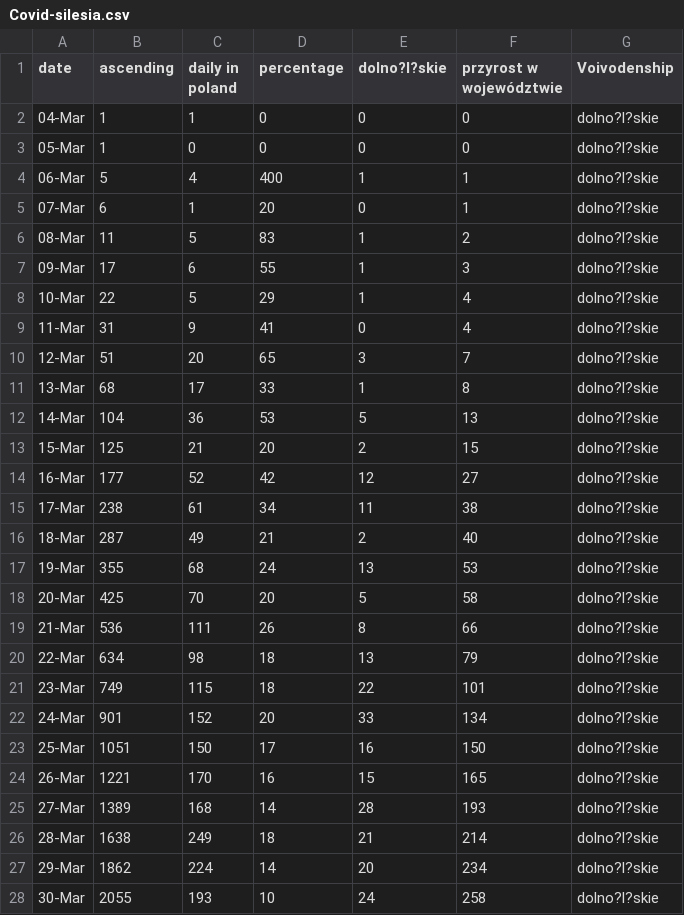
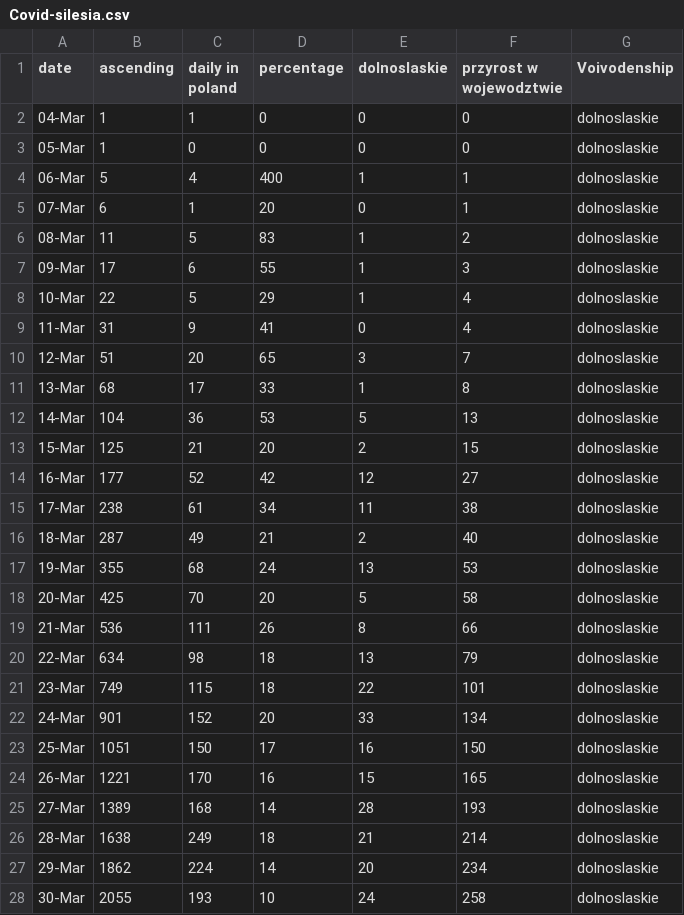
Before and after one commit to PrzemyslawSarnacki/PrzemyslawSarnacki, a CSV file: Covid-silesia.csv, drawn as a sheet; only a part is shown; the diff covers the shown part only.

Commit message:
Add files via upload

```diff
--- a/Covid-silesia.csv
+++ b/Covid-silesia.csv
@@ -1,28 +1,28 @@
-date,ascending,daily in poland,percentage,dolno?l?skie,przyrost w województwie,Voivodenship
-04-Mar,1,1,0,0,0,dolno?l?skie
-05-Mar,1,0,0,0,0,dolno?l?skie
-06-Mar,5,4,400,1,1,dolno?l?skie
-07-Mar,6,1,20,0,1,dolno?l?skie
-08-Mar,11,5,83,1,2,dolno?l?skie
-09-Mar,17,6,55,1,3,dolno?l?skie
-10-Mar,22,5,29,1,4,dolno?l?skie
-11-Mar,31,9,41,0,4,dolno?l?skie
-12-Mar,51,20,65,3,7,dolno?l?skie
-13-Mar,68,17,33,1,8,dolno?l?skie
-14-Mar,104,36,53,5,13,dolno?l?skie
-15-Mar,125,21,20,2,15,dolno?l?skie
-16-Mar,177,52,42,12,27,dolno?l?skie
-17-Mar,238,61,34,11,38,dolno?l?skie
-18-Mar,287,49,21,2,40,dolno?l?skie
-19-Mar,355,68,24,13,53,dolno?l?skie
-20-Mar,425,70,20,5,58,dolno?l?skie
-21-Mar,536,111,26,8,66,dolno?l?skie
-22-Mar,634,98,18,13,79,dolno?l?skie
-23-Mar,749,115,18,22,101,dolno?l?skie
-24-Mar,901,152,20,33,134,dolno?l?skie
-25-Mar,1051,150,17,16,150,dolno?l?skie
-26-Mar,1221,170,16,15,165,dolno?l?skie
-27-Mar,1389,168,14,28,193,dolno?l?skie
-28-Mar,1638,249,18,21,214,dolno?l?skie
-29-Mar,1862,224,14,20,234,dolno?l?skie
-30-Mar,2055,193,10,24,258,dolno?l?skie
+date,ascending,daily in poland,percentage,dolnoslaskie,przyrost w wojewodztwie,Voivodenship
+04-Mar,1,1,0,0,0,dolnoslaskie
+05-Mar,1,0,0,0,0,dolnoslaskie
+06-Mar,5,4,400,1,1,dolnoslaskie
+07-Mar,6,1,20,0,1,dolnoslaskie
+08-Mar,11,5,83,1,2,dolnoslaskie
+09-Mar,17,6,55,1,3,dolnoslaskie
+10-Mar,22,5,29,1,4,dolnoslaskie
+11-Mar,31,9,41,0,4,dolnoslaskie
+12-Mar,51,20,65,3,7,dolnoslaskie
+13-Mar,68,17,33,1,8,dolnoslaskie
+14-Mar,104,36,53,5,13,dolnoslaskie
+15-Mar,125,21,20,2,15,dolnoslaskie
+16-Mar,177,52,42,12,27,dolnoslaskie
+17-Mar,238,61,34,11,38,dolnoslaskie
+18-Mar,287,49,21,2,40,dolnoslaskie
+19-Mar,355,68,24,13,53,dolnoslaskie
+20-Mar,425,70,20,5,58,dolnoslaskie
+21-Mar,536,111,26,8,66,dolnoslaskie
+22-Mar,634,98,18,13,79,dolnoslaskie
+23-Mar,749,115,18,22,101,dolnoslaskie
+24-Mar,901,152,20,33,134,dolnoslaskie
+25-Mar,1051,150,17,16,150,dolnoslaskie
+26-Mar,1221,170,16,15,165,dolnoslaskie
+27-Mar,1389,168,14,28,193,dolnoslaskie
+28-Mar,1638,249,18,21,214,dolnoslaskie
+29-Mar,1862,224,14,20,234,dolnoslaskie
+30-Mar,2055,193,10,24,258,dolnoslaskie
```
Also changed, not shown: 70 edited cells elsewhere in this file.
